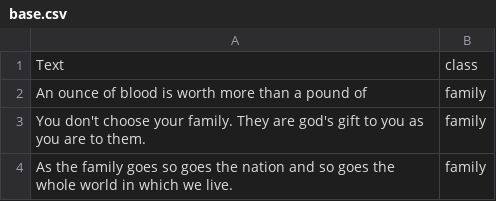
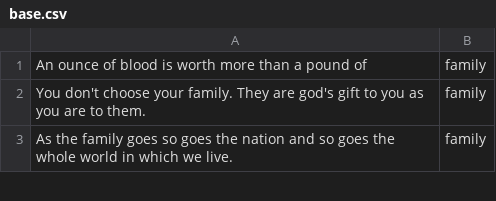
Before and after one commit to lfmaster780/RP-2019.2, a CSV file: Lista/base.csv, drawn as a sheet; only a part is shown.

Commit message:
Atualizacao na base

```diff
--- a/Lista/base.csv
+++ b/Lista/base.csv
@@ -1,2 +1 @@
-Text;class
 An ounce of blood is worth more than a pound of;family
```
